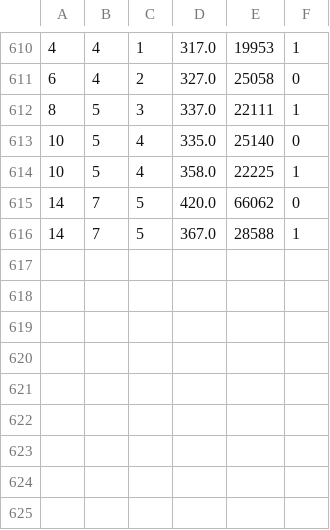
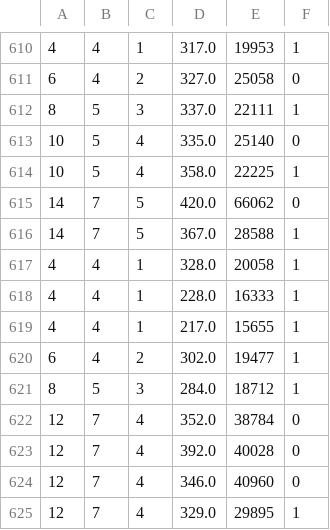
Before and after one commit to cmcollander/NaoLego, a CSV file: data.csv, drawn as a sheet; only a part is shown, gaps mark what is left out; the diff names each change by its address in the sheet, - before the commit and + after, or states it on an @@ line.

Commit message:
New Data

```diff
--- a/data.csv
+++ b/data.csv
+row 617: 4 | 4 | 1 | 328.0 | 20058 | 1
+row 618: 4 | 4 | 1 | 228.0 | 16333 | 1
+row 619: 4 | 4 | 1 | 217.0 | 15655 | 1
+row 620: 6 | 4 | 2 | 302.0 | 19477 | 1
+row 621: 8 | 5 | 3 | 284.0 | 18712 | 1
+row 622: 12 | 7 | 4 | 352.0 | 38784 | 0
+row 623: 12 | 7 | 4 | 392.0 | 40028 | 0
+row 624: 12 | 7 | 4 | 346.0 | 40960 | 0
+row 625: 12 | 7 | 4 | 329.0 | 29895 | 1
```
Also changed, not shown: 3 other files.
